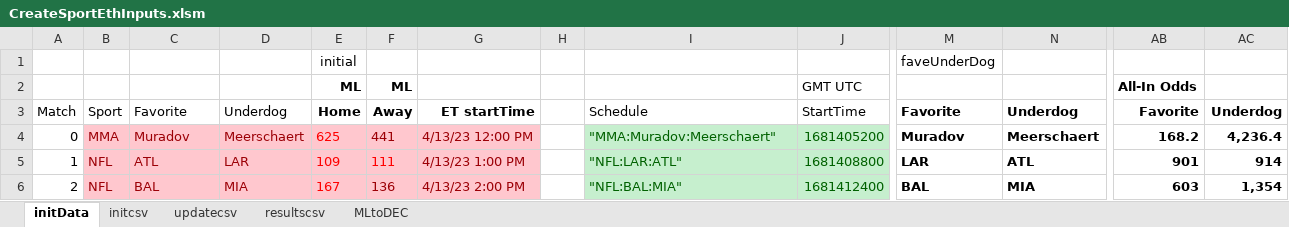
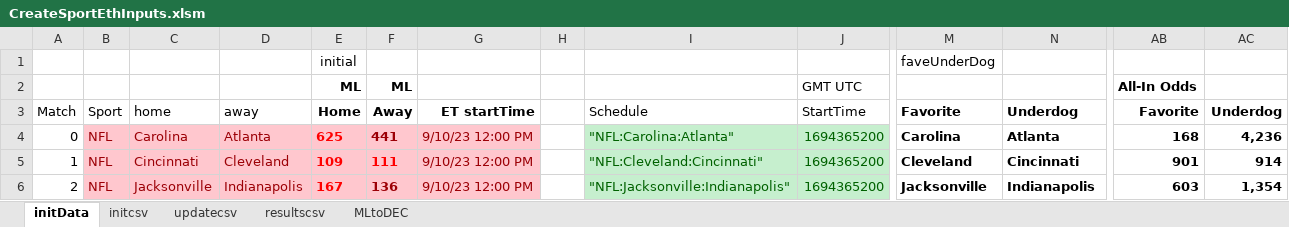
Before and after one commit to efalken/SportEth, an Excel workbook: docs/CreateSportEthInputs.xlsm, sheet initData, drawn as a sheet; only a part is shown, gaps mark what is left out; values as stored, in another font and other column widths than the file's, no borders; charts and pictures not drawn; the diff covers the shown part only; the diff names each change by its address in the sheet, - before the commit and + after, or states it on an @@ line.

```diff
--- a/docs/CreateSportEthInputs.xlsm (sheet initData)
+++ b/docs/CreateSportEthInputs.xlsm (sheet initData)
-C3: Favorite
+C3: home
-D3: Underdog
+D3: away
-B4: MMA
+B4: NFL
-C4: Muradov
+C4: Carolina
-D4: Meerschaert
+D4: Atlanta
-E4:F6 bold: off
+E4:F6 bold: on
-G4: 4/13/23 12:00 PM
+G4: 9/10/23 12:00 PM
-I4: "MMA:Muradov:Meerschaert"
+I4: "NFL:Carolina:Atlanta"
-J4: 1681405200
+J4: 1694365200
-M4: Muradov
+M4: Carolina
-N4: Meerschaert
+N4: Atlanta
-AB4: 168.2
+AB4: 168
-AC4: 4,236.4
+AC4: 4,236
-C5: ATL
+C5: Cincinnati
-D5: LAR
+D5: Cleveland
-G5: 4/13/23 1:00 PM
+G5: 9/10/23 12:00 PM
-I5: "NFL:LAR:ATL"
+I5: "NFL:Cleveland:Cincinnati"
-J5: 1681408800
+J5: 1694365200
-M5: LAR
+M5: Cleveland
-N5: ATL
+N5: Cincinnati
-C6: BAL
+C6: Jacksonville
-D6: MIA
+D6: Indianapolis
-G6: 4/13/23 2:00 PM
+G6: 9/10/23 12:00 PM
-I6: "NFL:BAL:MIA"
+I6: "NFL:Jacksonville:Indianapolis"
-J6: 1681412400
+J6: 1694365200
-M6: BAL
+M6: Jacksonville
-N6: MIA
+N6: Indianapolis
```
Also changed, not shown: 222 edited cells and cell formats elsewhere in this sheet, sheet initcsv, 15 other files.
